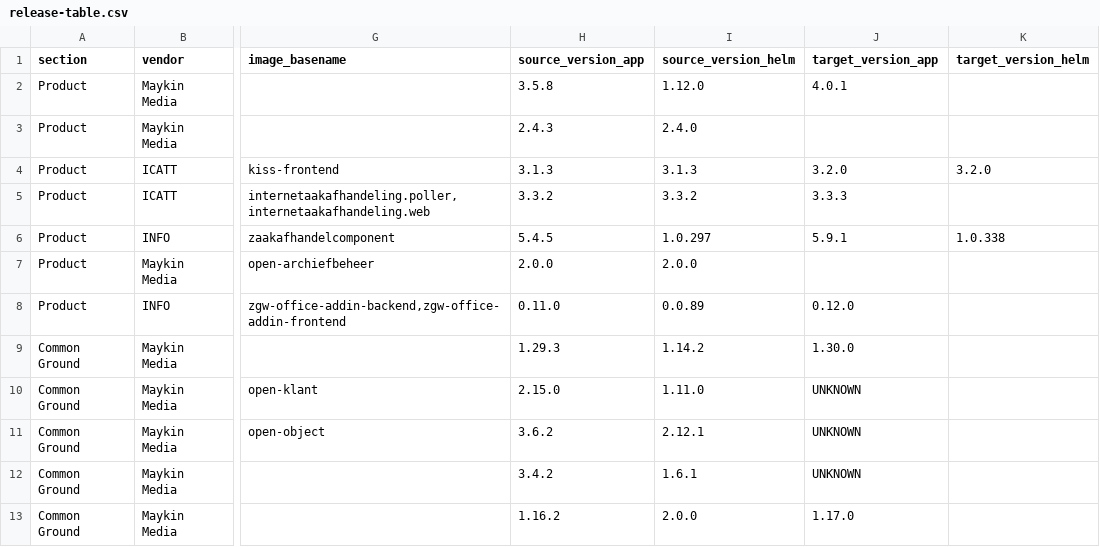
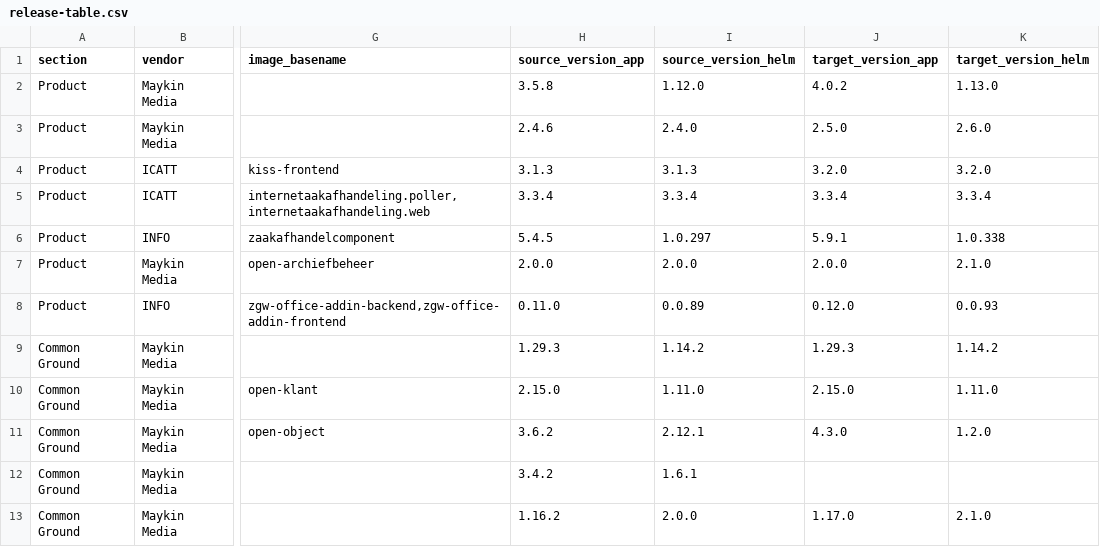
Before and after one commit to Dimpact-Samenwerking/helm-charts, a CSV file: charts/podiumd/etc/release-table.csv, drawn as a sheet; only a part is shown, gaps mark what is left out; the diff covers the shown part only; the diff names each change by its address in the sheet, - before the commit and + after, or states it on an @@ line.

Commit message:
chore(podiumd): export the 4.10 release table and set its baseline to 4.9.5
Re-exported from the PodiumD 4.10 Confluence page after its names and
versions were corrected. release_table moves from 4.9.3 to 4.9.5, the
upgrade_docs baseline.

```diff
--- a/charts/podiumd/etc/release-table.csv
+++ b/charts/podiumd/etc/release-table.csv
-J2 (target_version_app): 4.0.1
+J2 (target_version_app): 4.0.2
-K2 (target_version_helm): (empty)
+K2 (target_version_helm): 1.13.0
-H3 (source_version_app): 2.4.3
+H3 (source_version_app): 2.4.6
-J3 (target_version_app): (empty)
+J3 (target_version_app): 2.5.0
-K3 (target_version_helm): (empty)
+K3 (target_version_helm): 2.6.0
-H5 (source_version_app): 3.3.2
+H5 (source_version_app): 3.3.4
-I5 (source_version_helm): 3.3.2
+I5 (source_version_helm): 3.3.4
-J5 (target_version_app): 3.3.3
+J5 (target_version_app): 3.3.4
-K5 (target_version_helm): (empty)
+K5 (target_version_helm): 3.3.4
-J7 (target_version_app): (empty)
+J7 (target_version_app): 2.0.0
-K7 (target_version_helm): (empty)
+K7 (target_version_helm): 2.1.0
-K8 (target_version_helm): (empty)
+K8 (target_version_helm): 0.0.93
-J9 (target_version_app): 1.30.0
+J9 (target_version_app): 1.29.3
-K9 (target_version_helm): (empty)
+K9 (target_version_helm): 1.14.2
-J10 (target_version_app): UNKNOWN
+J10 (target_version_app): 2.15.0
-K10 (target_version_helm): (empty)
+K10 (target_version_helm): 1.11.0
-J11 (target_version_app): UNKNOWN
+J11 (target_version_app): 4.3.0
-K11 (target_version_helm): (empty)
+K11 (target_version_helm): 1.2.0
-J12 (target_version_app): UNKNOWN
+J12 (target_version_app): (empty)
-K13 (target_version_helm): (empty)
+K13 (target_version_helm): 2.1.0
```
Also changed, not shown: 6 added rows, 7 removed rows and 44 edited cells elsewhere in this file, 1 other file.
